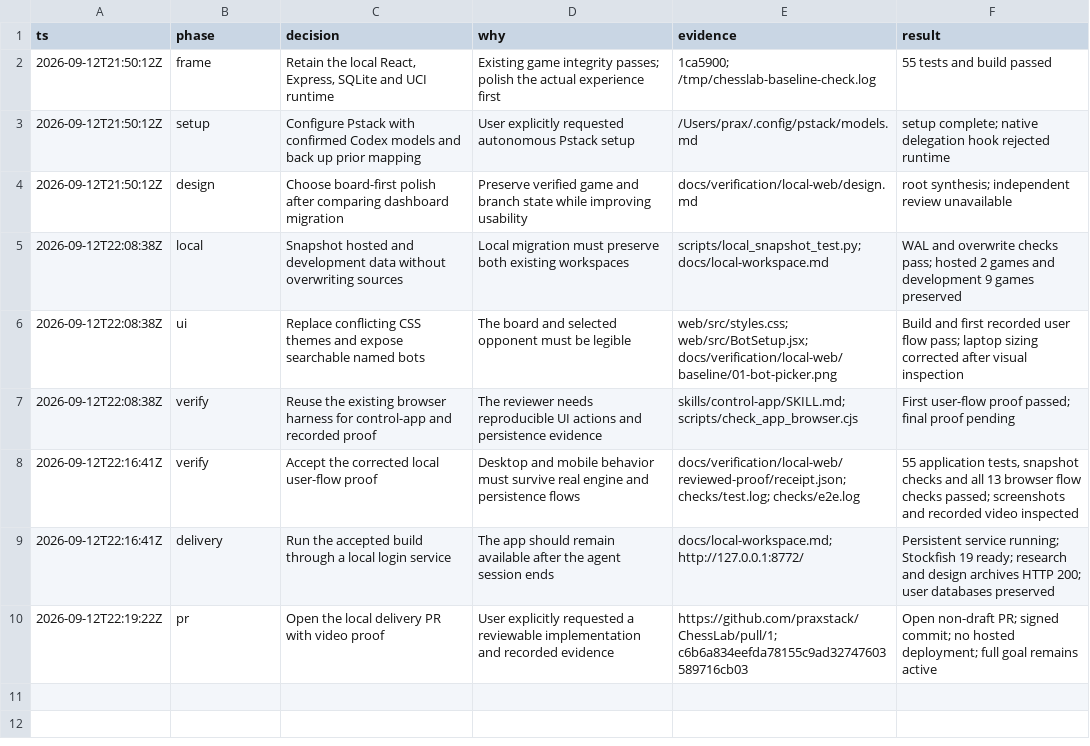
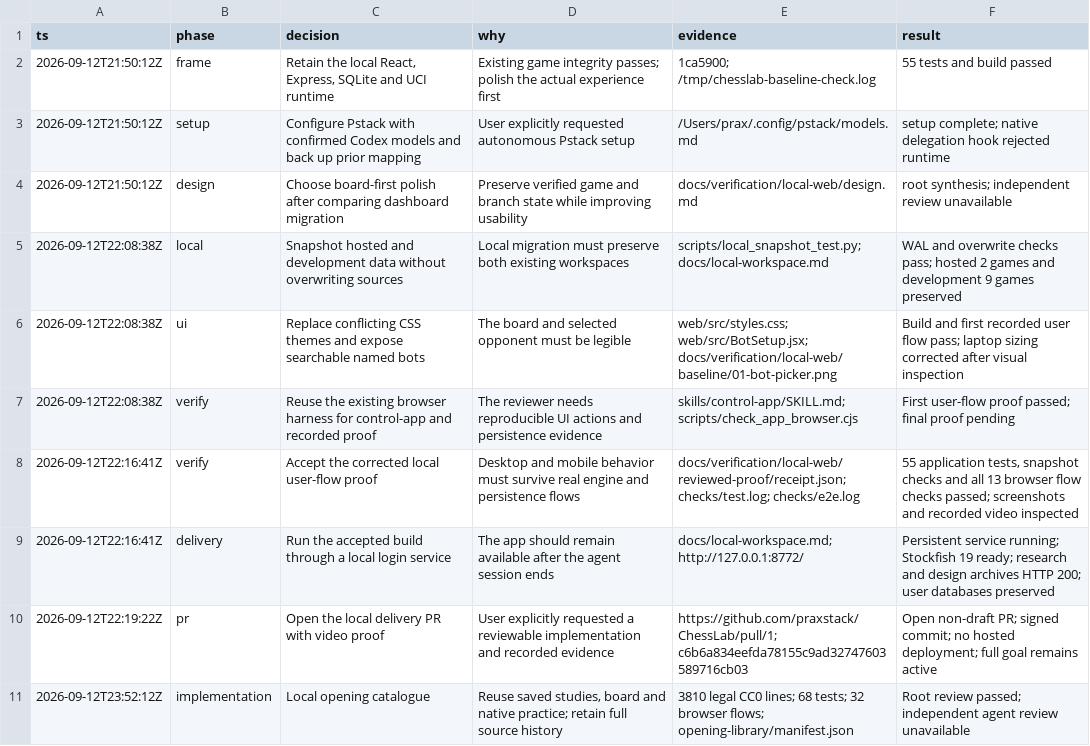
Before and after one commit to praxstack/ChessLab, a TSV file: docs/verification/local-web/decisions.tsv, drawn as a sheet; the diff names each change by its address in the sheet, - before the commit and + after, or states it on an @@ line.

Commit message:
Add offline opening library with saved study and native practice

```diff
--- a/docs/verification/local-web/decisions.tsv
+++ b/docs/verification/local-web/decisions.tsv
+row 11: 2026-09-12T23:52:12Z | implementation | Local opening catalogue | Reuse saved studies, board and native practice; retain full source history | 3810 legal CC0 lines; 68 tests; 32 browser flows; opening-library/manifest.json | Root review passed; independent agent review unavailable
```
Also changed, not shown: 58 other files.
